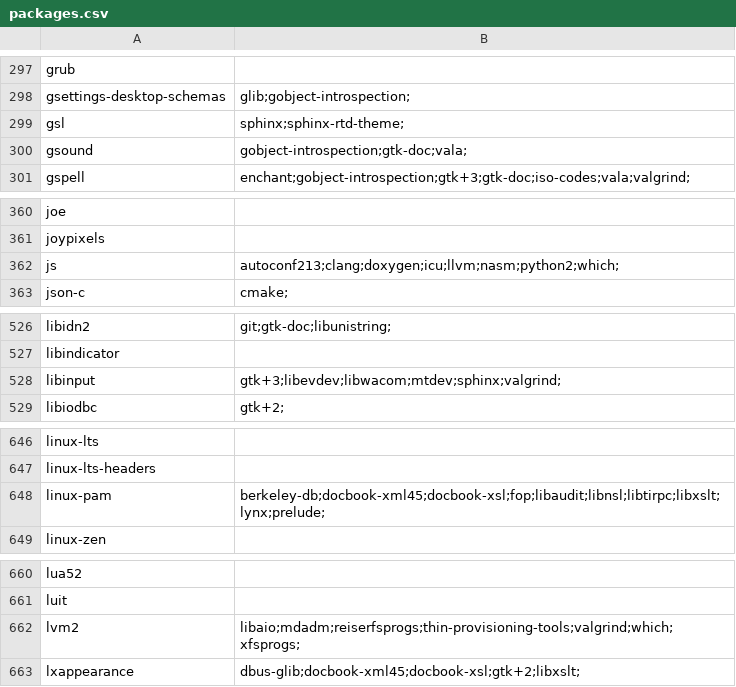
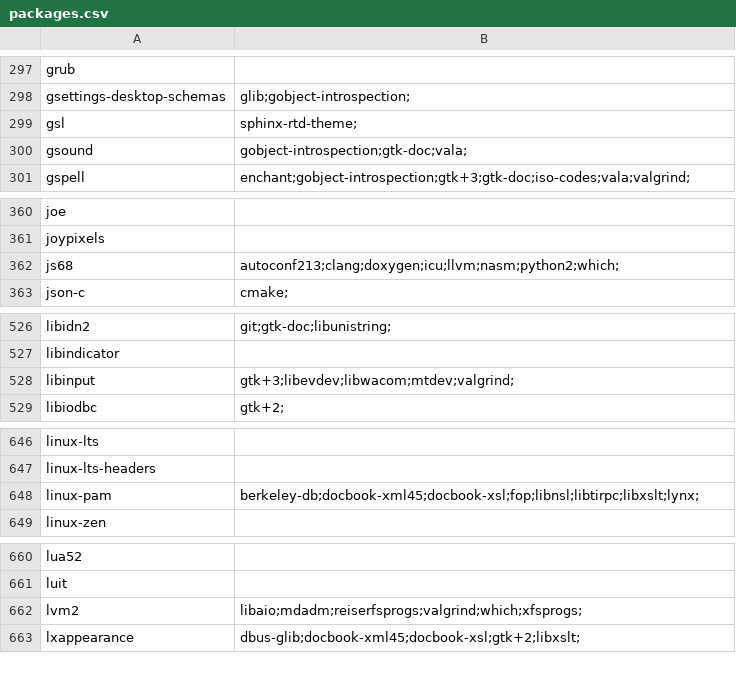
Before and after one commit to mrivnak/rvpkg-rs, a CSV file: fs/usr/share/rvpkg/packages.csv, drawn as a sheet; only a part is shown, gaps mark what is left out; the diff covers the shown part only.

```diff
--- a/fs/usr/share/rvpkg/packages.csv
+++ b/fs/usr/share/rvpkg/packages.csv
@@ -298,3 +298,3 @@ grub,
 gsettings-desktop-schemas,glib;gobject-introspection;
-gsl,sphinx;sphinx-rtd-theme;
+gsl,sphinx-rtd-theme;
 gsound,gobject-introspection;gtk-doc;vala;
@@ -361,3 +361,3 @@ joe,
 joypixels,
-js,autoconf213;clang;doxygen;icu;llvm;nasm;python2;which;
+js68,autoconf213;clang;doxygen;icu;llvm;nasm;python2;which;
 json-c,cmake;
@@ -527,3 +527,3 @@ libidn2,git;gtk-doc;libunistring;
 libindicator,
-libinput,gtk+3;libevdev;libwacom;mtdev;sphinx;valgrind;
+libinput,gtk+3;libevdev;libwacom;mtdev;valgrind;
 libiodbc,gtk+2;
@@ -647,3 +647,3 @@ linux-lts,
 linux-lts-headers,
-linux-pam,berkeley-db;docbook-xml45;docbook-xsl;fop;libaudit;libnsl;libtirpc;libxslt;lynx;prelude;
+linux-pam,berkeley-db;docbook-xml45;docbook-xsl;fop;libnsl;libtirpc;libxslt;lynx;
 linux-zen,
@@ -661,3 +661,3 @@ lua52,
 luit,
-lvm2,libaio;mdadm;reiserfsprogs;thin-provisioning-tools;valgrind;which;xfsprogs;
+lvm2,libaio;mdadm;reiserfsprogs;valgrind;which;xfsprogs;
 lxappearance,dbus-glib;docbook-xml45;docbook-xsl;gtk+2;libxslt;
```
Also changed, not shown: 19 edited cells elsewhere in this file, 2 other files.
